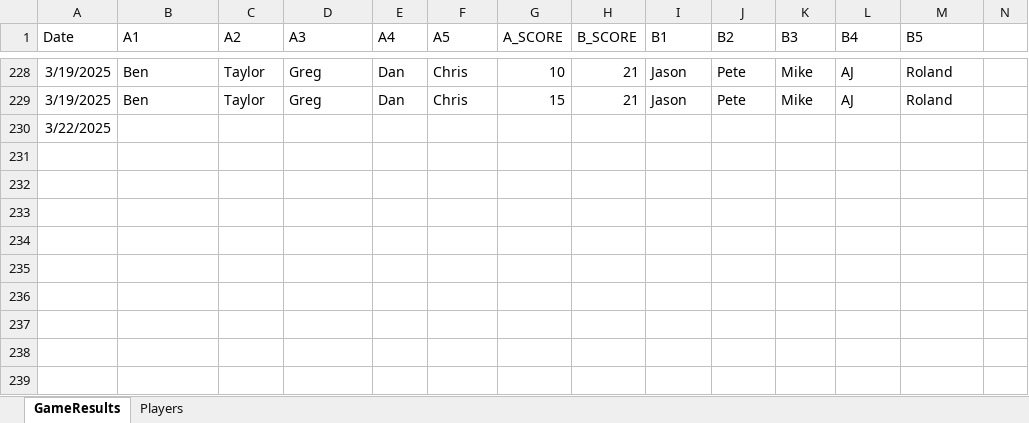
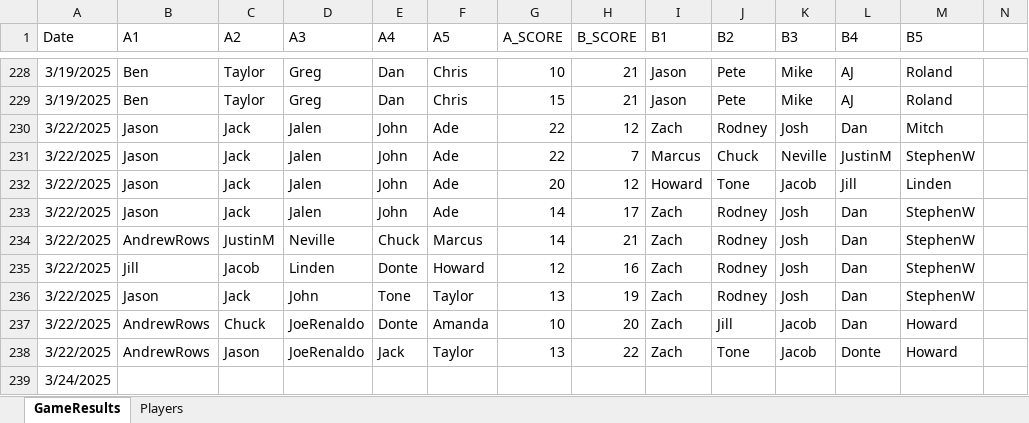
Before and after one commit to jmgjasongardner/naismith-nerds, an Excel workbook: collective_bball/GameResults.xlsm, sheet GameResults, drawn as a sheet; only a part is shown, gaps mark what is left out; values as stored, in another font and other column widths than the file's, no borders; addresses are those after the commit; rows hold the shown columns only; the diff names each change by its address in the sheet, - before the commit and + after, or states it on an @@ line.

Commit message:
get app to run on site with updated March 22 games

```diff
--- a/collective_bball/GameResults.xlsm (sheet GameResults)
+++ b/collective_bball/GameResults.xlsm (sheet GameResults)
+row 230: 3/22/2025 | Jason | Jack | Jalen | John | Ade | 22 | 12 | Zach | Rodney | Josh | Dan | Mitch
+row 231: 3/22/2025 | Jason | Jack | Jalen | John | Ade | 22 | 7 | Marcus | Chuck | Neville | JustinM | StephenW
+row 232: 3/22/2025 | Jason | Jack | Jalen | John | Ade | 20 | 12 | Howard | Tone | Jacob | Jill | Linden
+row 233: 3/22/2025 | Jason | Jack | Jalen | John | Ade | 14 | 17 | Zach | Rodney | Josh | Dan | StephenW
+row 234: 3/22/2025 | AndrewRows | JustinM | Neville | Chuck | Marcus | 14 | 21 | Zach | Rodney | Josh | Dan | StephenW
+row 235: 3/22/2025 | Jill | Jacob | Linden | Donte | Howard | 12 | 16 | Zach | Rodney | Josh | Dan | StephenW
+row 236: 3/22/2025 | Jason | Jack | John | Tone | Taylor | 13 | 19 | Zach | Rodney | Josh | Dan | StephenW
+row 237: 3/22/2025 | AndrewRows | Chuck | JoeRenaldo | Donte | Amanda | 10 | 20 | Zach | Jill | Jacob | Dan | Howard
+row 238: 3/22/2025 | AndrewRows | Jason | JoeRenaldo | Jack | Taylor | 13 | 22 | Zach | Tone | Jacob | Donte | Howard
-A239 (Date): 3/22/2025
+A239 (Date): 3/24/2025
```
Also changed, not shown: sheet Players, 2 other files.
